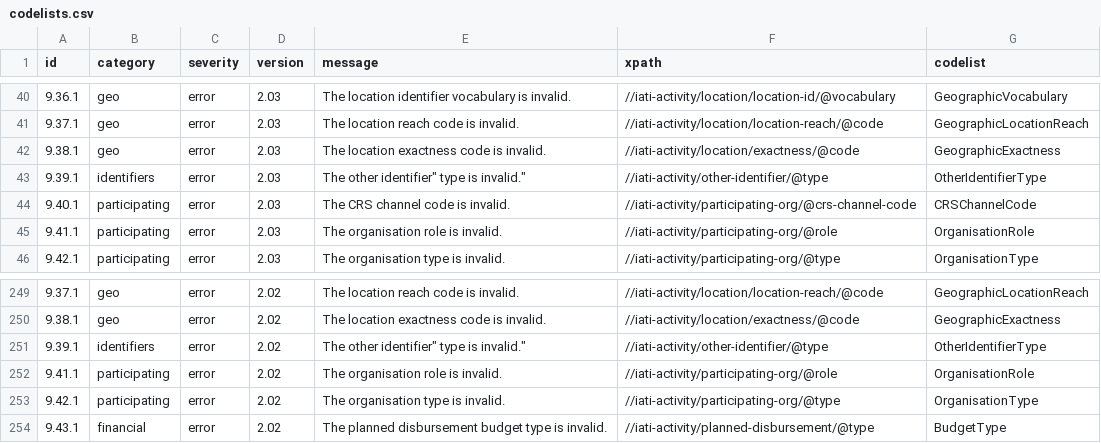
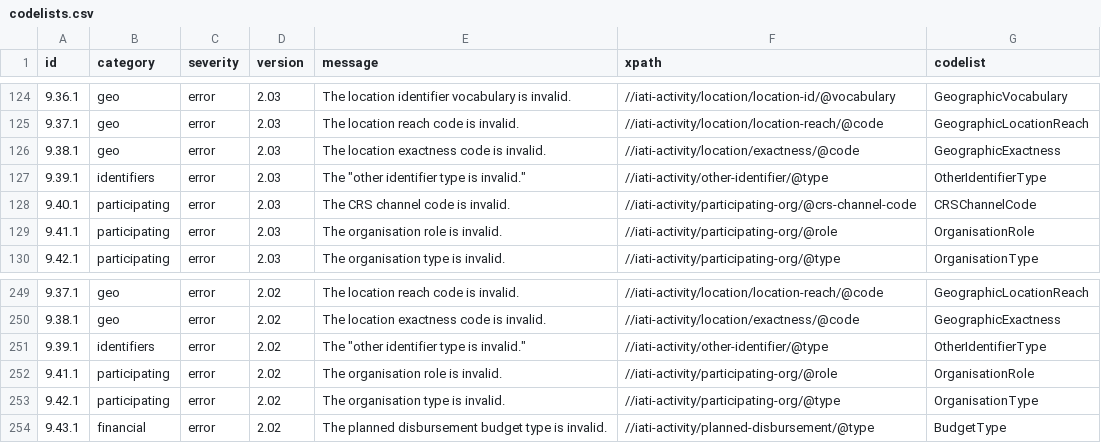
Before and after one commit to IATI/validator-rule-tracker, a CSV file: codelists.csv, drawn as a sheet; only a part is shown, gaps mark what is left out; the diff covers the shown part only.

Commit message:
handle quote inside message

```diff
--- a/codelists.csv
+++ b/codelists.csv
@@ -42,3 +126,3 @@ id,category,severity,version,message,xpath,codelist
 9.38.1,geo,error,2.03,"The location exactness code is invalid.",//iati-activity/location/exactness/@code,GeographicExactness
-9.39.1,identifiers,error,2.03,"The "other identifier" type is invalid.",//iati-activity/other-identifier/@type,OtherIdentifierType
+9.39.1,identifiers,error,2.03,"The ""other identifier" type is invalid.",//iati-activity/other-identifier/@type,OtherIdentifierType
 9.40.1,participating,error,2.03,"The CRS channel code is invalid.",//iati-activity/participating-org/@crs-channel-code,CRSChannelCode
@@ -250,3 +250,3 @@ id,category,severity,version,message,xpath,codelist
 9.38.1,geo,error,2.02,"The location exactness code is invalid.",//iati-activity/location/exactness/@code,GeographicExactness
-9.39.1,identifiers,error,2.02,"The "other identifier" type is invalid.",//iati-activity/other-identifier/@type,OtherIdentifierType
+9.39.1,identifiers,error,2.02,"The ""other identifier" type is invalid.",//iati-activity/other-identifier/@type,OtherIdentifierType
 9.41.1,participating,error,2.02,"The organisation role is invalid.",//iati-activity/participating-org/@role,OrganisationRole
```
Also changed, not shown: 1 added row, 1 removed row and 83 moved rows elsewhere in this file, 1 other file.
